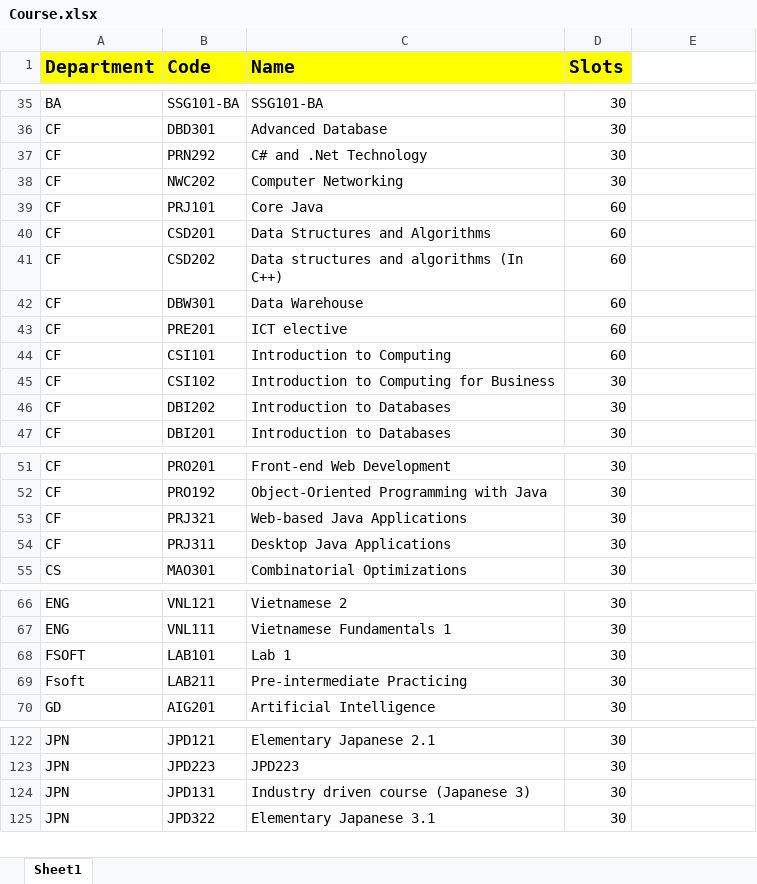
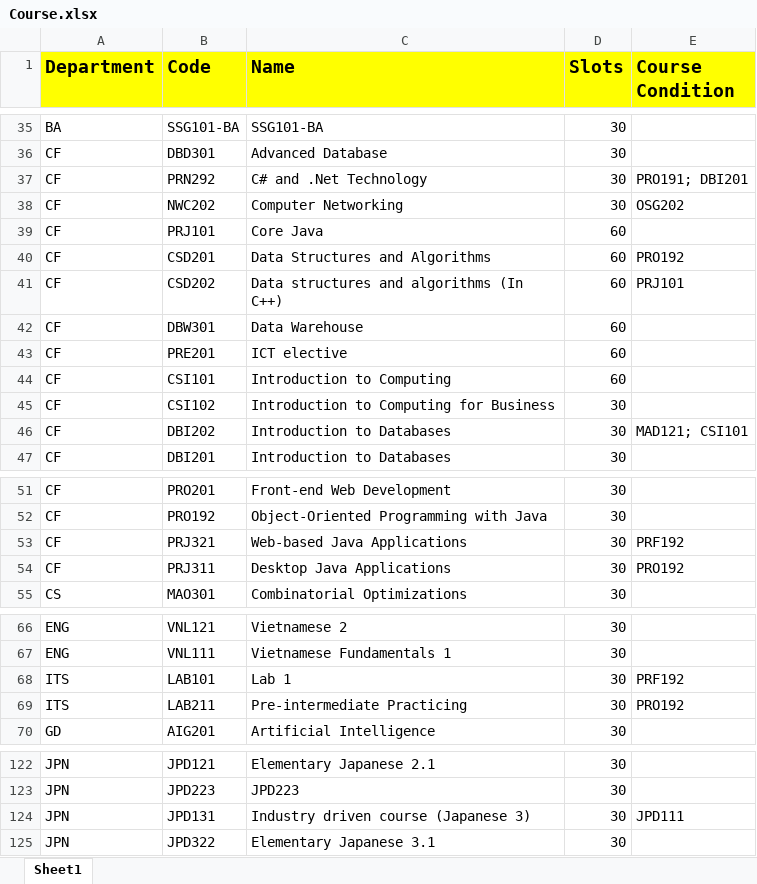
Before and after one commit to bee-lullaby/FinalProject, an Excel workbook: Database/Data_20150722/Course.xlsx, sheet Sheet1, drawn as a sheet; only a part is shown, gaps mark what is left out; values as stored, in another font and other column widths than the file's, no borders; the diff names each change by its address in the sheet, - before the commit and + after, or states it on an @@ line.

```diff
--- a/Database/Data_20150722/Course.xlsx (sheet Sheet1)
+++ b/Database/Data_20150722/Course.xlsx (sheet Sheet1)
-E1: (empty)
+E1: Course Condition
-E1 fill: none
+E1 fill: #FFFF00
-E37 (Course Condition): (empty)
+E37 (Course Condition): PRO191; DBI201
-E38 (Course Condition): (empty)
+E38 (Course Condition): OSG202
-E40 (Course Condition): (empty)
+E40 (Course Condition): PRO192
-E41 (Course Condition): (empty)
+E41 (Course Condition): PRJ101
-E46 (Course Condition): (empty)
+E46 (Course Condition): MAD121; CSI101
-E53 (Course Condition): (empty)
+E53 (Course Condition): PRF192
-E54 (Course Condition): (empty)
+E54 (Course Condition): PRO192
-A68 (Department): FSOFT
+A68 (Department): ITS
-E68 (Course Condition): (empty)
+E68 (Course Condition): PRF192
-A69 (Department): Fsoft
+A69 (Department): ITS
-E69 (Course Condition): (empty)
+E69 (Course Condition): PRO192
-E124 (Course Condition): (empty)
+E124 (Course Condition): JPD111
```
Also changed, not shown: Database/Data_20150722/Class.xlsx, 38 other files.
